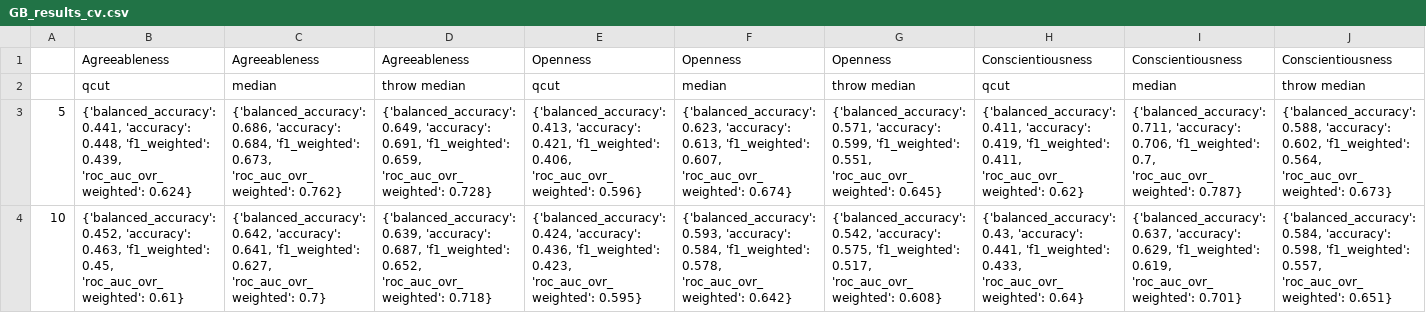
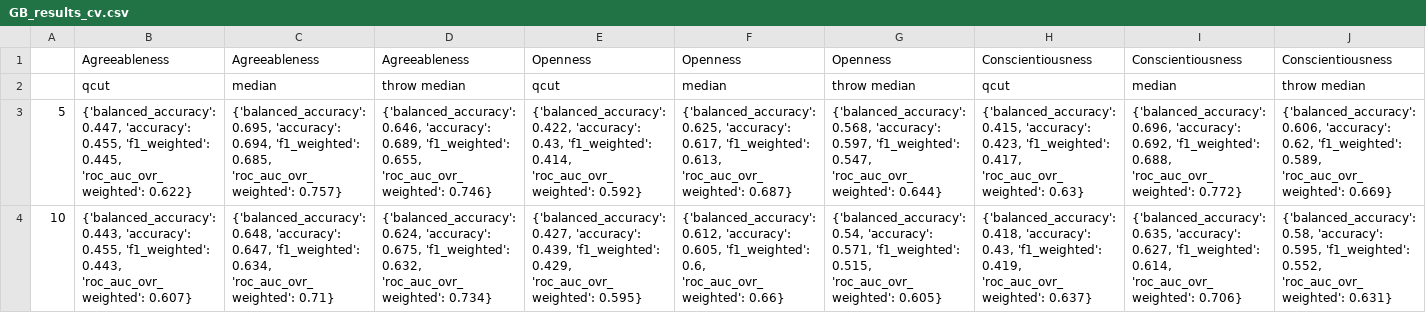
Before and after one commit to ShreyaKapoor18/Thesis, a CSV file: graphtools/outputs/GB_results_cv.csv, drawn as a sheet; only a part is shown; the diff covers the shown part only; the diff names each change by its address in the sheet, - before the commit and + after, or states it on an @@ line.

```diff
--- a/graphtools/outputs/GB_results_cv.csv
+++ b/graphtools/outputs/GB_results_cv.csv
-B3: {'balanced_accuracy': 0.441, 'accuracy': 0.448, 'f1_weighted': 0.439, 'roc_auc_ovr_weighted': 0.624}
+B3: {'balanced_accuracy': 0.447, 'accuracy': 0.455, 'f1_weighted': 0.445, 'roc_auc_ovr_weighted': 0.622}
-C3: {'balanced_accuracy': 0.686, 'accuracy': 0.684, 'f1_weighted': 0.673, 'roc_auc_ovr_weighted': 0.762}
+C3: {'balanced_accuracy': 0.695, 'accuracy': 0.694, 'f1_weighted': 0.685, 'roc_auc_ovr_weighted': 0.757}
-D3: {'balanced_accuracy': 0.649, 'accuracy': 0.691, 'f1_weighted': 0.659, 'roc_auc_ovr_weighted': 0.728}
+D3: {'balanced_accuracy': 0.646, 'accuracy': 0.689, 'f1_weighted': 0.655, 'roc_auc_ovr_weighted': 0.746}
-E3: {'balanced_accuracy': 0.413, 'accuracy': 0.421, 'f1_weighted': 0.406, 'roc_auc_ovr_weighted': 0.596}
+E3: {'balanced_accuracy': 0.422, 'accuracy': 0.43, 'f1_weighted': 0.414, 'roc_auc_ovr_weighted': 0.592}
-F3: {'balanced_accuracy': 0.623, 'accuracy': 0.613, 'f1_weighted': 0.607, 'roc_auc_ovr_weighted': 0.674}
+F3: {'balanced_accuracy': 0.625, 'accuracy': 0.617, 'f1_weighted': 0.613, 'roc_auc_ovr_weighted': 0.687}
-G3: {'balanced_accuracy': 0.571, 'accuracy': 0.599, 'f1_weighted': 0.551, 'roc_auc_ovr_weighted': 0.645}
+G3: {'balanced_accuracy': 0.568, 'accuracy': 0.597, 'f1_weighted': 0.547, 'roc_auc_ovr_weighted': 0.644}
-H3: {'balanced_accuracy': 0.411, 'accuracy': 0.419, 'f1_weighted': 0.411, 'roc_auc_ovr_weighted': 0.62}
+H3: {'balanced_accuracy': 0.415, 'accuracy': 0.423, 'f1_weighted': 0.417, 'roc_auc_ovr_weighted': 0.63}
-I3: {'balanced_accuracy': 0.711, 'accuracy': 0.706, 'f1_weighted': 0.7, 'roc_auc_ovr_weighted': 0.787}
+I3: {'balanced_accuracy': 0.696, 'accuracy': 0.692, 'f1_weighted': 0.688, 'roc_auc_ovr_weighted': 0.772}
-J3: {'balanced_accuracy': 0.588, 'accuracy': 0.602, 'f1_weighted': 0.564, 'roc_auc_ovr_weighted': 0.673}
+J3: {'balanced_accuracy': 0.606, 'accuracy': 0.62, 'f1_weighted': 0.589, 'roc_auc_ovr_weighted': 0.669}
-B4: {'balanced_accuracy': 0.452, 'accuracy': 0.463, 'f1_weighted': 0.45, 'roc_auc_ovr_weighted': 0.61}
+B4: {'balanced_accuracy': 0.443, 'accuracy': 0.455, 'f1_weighted': 0.443, 'roc_auc_ovr_weighted': 0.607}
-C4: {'balanced_accuracy': 0.642, 'accuracy': 0.641, 'f1_weighted': 0.627, 'roc_auc_ovr_weighted': 0.7}
+C4: {'balanced_accuracy': 0.648, 'accuracy': 0.647, 'f1_weighted': 0.634, 'roc_auc_ovr_weighted': 0.71}
-D4: {'balanced_accuracy': 0.639, 'accuracy': 0.687, 'f1_weighted': 0.652, 'roc_auc_ovr_weighted': 0.718}
+D4: {'balanced_accuracy': 0.624, 'accuracy': 0.675, 'f1_weighted': 0.632, 'roc_auc_ovr_weighted': 0.734}
-E4: {'balanced_accuracy': 0.424, 'accuracy': 0.436, 'f1_weighted': 0.423, 'roc_auc_ovr_weighted': 0.595}
+E4: {'balanced_accuracy': 0.427, 'accuracy': 0.439, 'f1_weighted': 0.429, 'roc_auc_ovr_weighted': 0.595}
-F4: {'balanced_accuracy': 0.593, 'accuracy': 0.584, 'f1_weighted': 0.578, 'roc_auc_ovr_weighted': 0.642}
+F4: {'balanced_accuracy': 0.612, 'accuracy': 0.605, 'f1_weighted': 0.6, 'roc_auc_ovr_weighted': 0.66}
-G4: {'balanced_accuracy': 0.542, 'accuracy': 0.575, 'f1_weighted': 0.517, 'roc_auc_ovr_weighted': 0.608}
+G4: {'balanced_accuracy': 0.54, 'accuracy': 0.571, 'f1_weighted': 0.515, 'roc_auc_ovr_weighted': 0.605}
-H4: {'balanced_accuracy': 0.43, 'accuracy': 0.441, 'f1_weighted': 0.433, 'roc_auc_ovr_weighted': 0.64}
+H4: {'balanced_accuracy': 0.418, 'accuracy': 0.43, 'f1_weighted': 0.419, 'roc_auc_ovr_weighted': 0.637}
-I4: {'balanced_accuracy': 0.637, 'accuracy': 0.629, 'f1_weighted': 0.619, 'roc_auc_ovr_weighted': 0.701}
+I4: {'balanced_accuracy': 0.635, 'accuracy': 0.627, 'f1_weighted': 0.614, 'roc_auc_ovr_weighted': 0.706}
-J4: {'balanced_accuracy': 0.584, 'accuracy': 0.598, 'f1_weighted': 0.557, 'roc_auc_ovr_weighted': 0.651}
+J4: {'balanced_accuracy': 0.58, 'accuracy': 0.595, 'f1_weighted': 0.552, 'roc_auc_ovr_weighted': 0.631}
```
Also changed, not shown: 42 edited cells elsewhere in this file, graphtools/outputs/GB_results_cv_bestparams.csv, graphtools/outputs/MLP_results_cv.csv, 24 other files.
